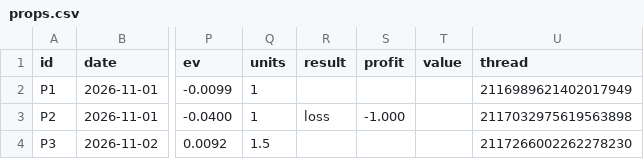
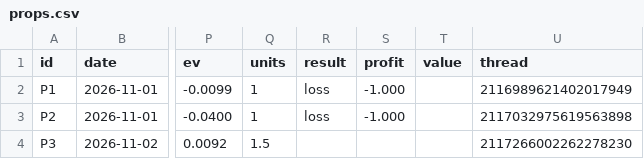
Before and after one commit to StampedPicks/stamped-picks, a CSV file: data/props.csv, drawn as a sheet; only a part is shown, gaps mark what is left out; the diff names each change by its address in the sheet, - before the commit and + after, or states it on an @@ line.

Commit message:
Add premium log (18-4 weekend) and grade Raridon prop (1 catch, loss)

```diff
--- a/data/props.csv
+++ b/data/props.csv
-R2 (result): (empty)
+R2 (result): loss
-S2 (profit): (empty)
+S2 (profit): -1.000
```
Also changed, not shown: 1 other file.
